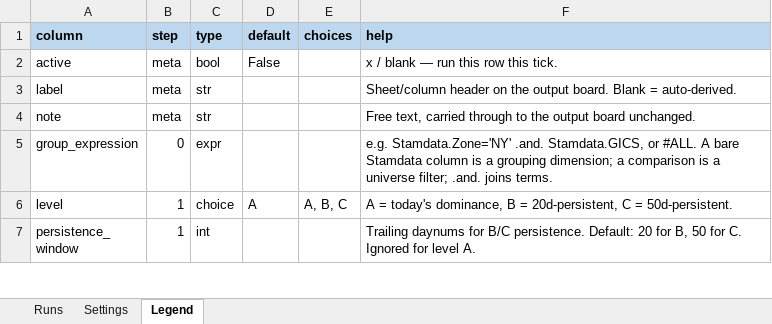
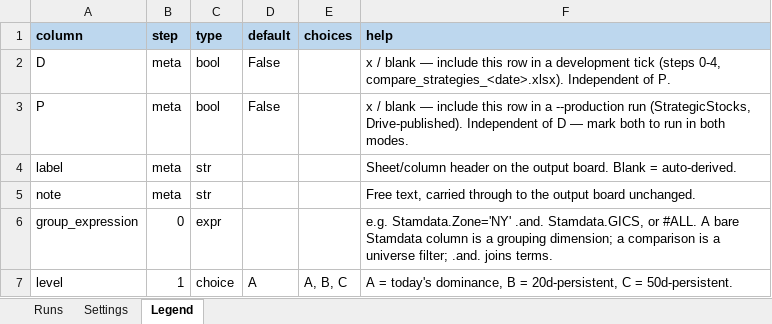
Before and after one commit to martinysteen/potentials, an Excel workbook: strategy_grp2/app/control/control_board.xlsx, sheet Legend, drawn as a sheet; only a part is shown; the shorter side is filled out with more unchanged rows; values as stored, in another font and other column widths than the file's, no borders; the diff names each change by its address in the sheet, - before the commit and + after, or states it on an @@ line.

```diff
--- a/strategy_grp2/app/control/control_board.xlsx (sheet Legend)
+++ b/strategy_grp2/app/control/control_board.xlsx (sheet Legend)
-A2 (column): active
+A2 (column): D
-F2 (help): …blank — run this row this tick.
+F2 (help): …blank — include this row in a development tick (steps 0-4, compare_strategies_<date>.xlsx). Independent of P.
+row 3: P | meta | bool | False |  | x / blank — include this row in a --production run (StrategicStocks, Drive-published). Independent of D — mark both to run in both modes.
```
Also changed, not shown: sheet Runs, 6 other files.
